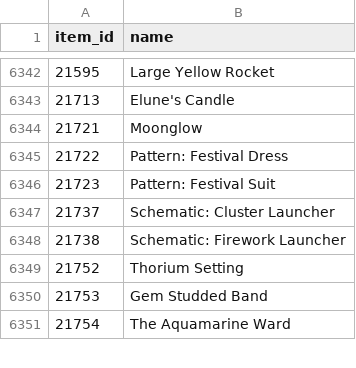
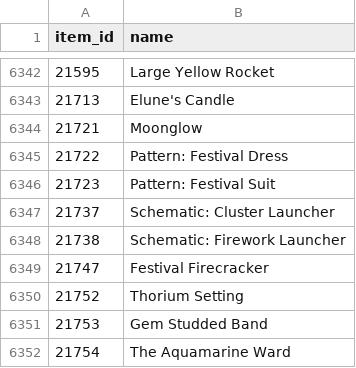
Before and after one commit to svallance2600-design/wow-ah, a CSV file: data/items.csv, drawn as a sheet; only a part is shown, gaps mark what is left out.

```diff
--- a/data/items.csv
+++ b/data/items.csv
@@ -6348,2 +6348,3 @@ item_id,name
 21738,Schematic: Firework Launcher
+21747,Festival Firecracker
 21752,Thorium Setting
```
Also changed, not shown: 1 other file.
